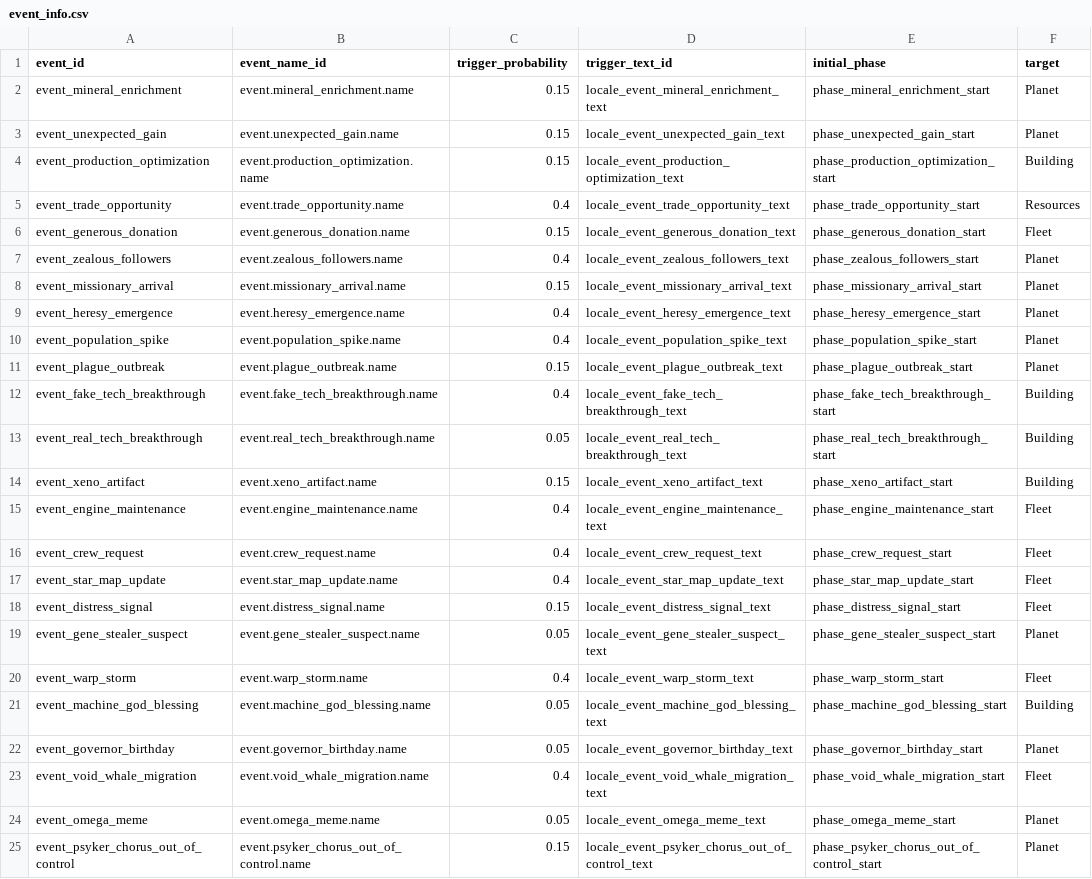
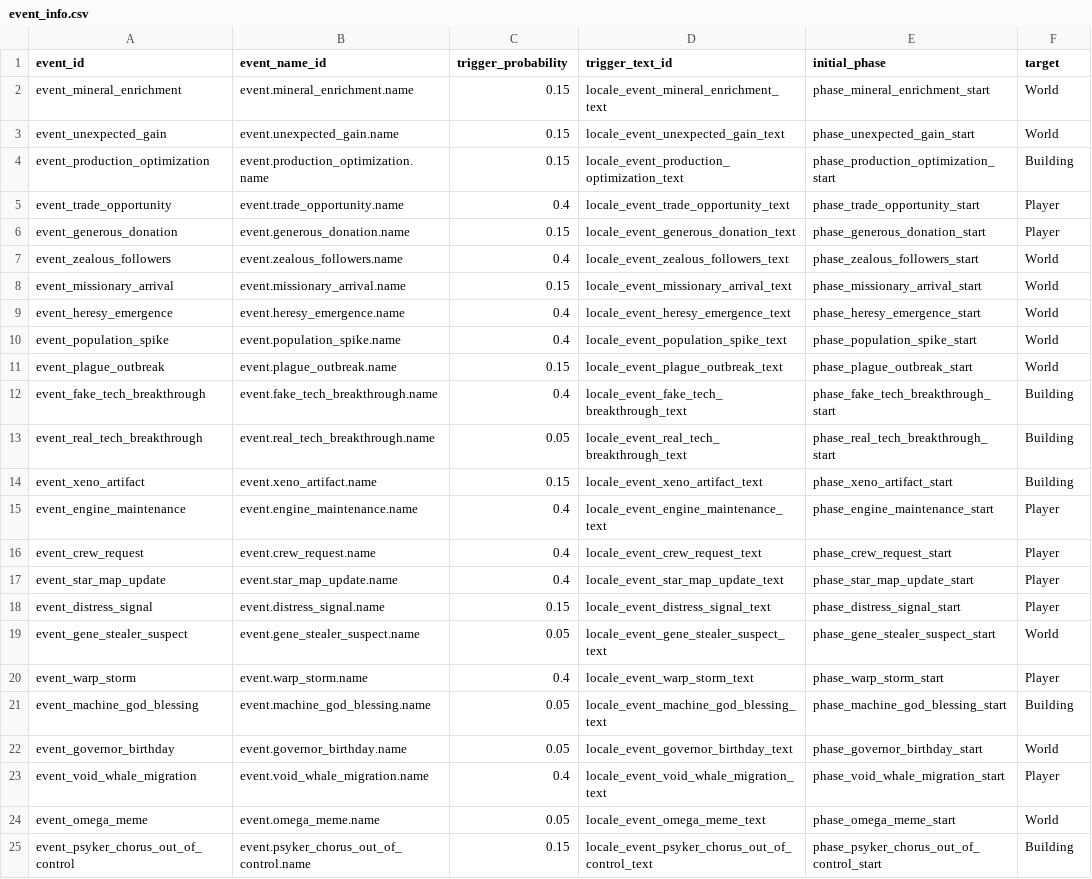
Before and after one commit to raynoldfeng/survivor_data_mock, a CSV file: resources/event_info.csv, drawn as a sheet.

```diff
--- a/resources/event_info.csv
+++ b/resources/event_info.csv
@@ -1,12 +1,12 @@
 event_id,event_name_id,trigger_probability,trigger_text_id,initial_phase,target
-event_mineral_enrichment,event.mineral_enrichment.name,0.15,locale_event_mineral_enrichment_text,phase_mineral_enrichment_start,Planet
-event_unexpected_gain,event.unexpected_gain.name,0.15,locale_event_unexpected_gain_text,phase_unexpected_gain_start,Planet
+event_mineral_enrichment,event.mineral_enrichment.name,0.15,locale_event_mineral_enrichment_text,phase_mineral_enrichment_start,World
+event_unexpected_gain,event.unexpected_gain.name,0.15,locale_event_unexpected_gain_text,phase_unexpected_gain_start,World
 event_production_optimization,event.production_optimization.name,0.15,locale_event_production_optimization_text,phase_production_optimization_start,Building
-event_trade_opportunity,event.trade_opportunity.name,0.4,locale_event_trade_opportunity_text,phase_trade_opportunity_start,Resources
-event_generous_donation,event.generous_donation.name,0.15,locale_event_generous_donation_text,phase_generous_donation_start,Fleet
-event_zealous_followers,event.zealous_followers.name,0.4,locale_event_zealous_followers_text,phase_zealous_followers_start,Planet
-event_missionary_arrival,event.missionary_arrival.name,0.15,locale_event_missionary_arrival_text,phase_missionary_arrival_start,Planet
-event_heresy_emergence,event.heresy_emergence.name,0.4,locale_event_heresy_emergence_text,phase_heresy_emergence_start,Planet
-event_population_spike,event.population_spike.name,0.4,locale_event_population_spike_text,phase_population_spike_start,Planet
-event_plague_outbreak,event.plague_outbreak.name,0.15,locale_event_plague_outbreak_text,phase_plague_outbreak_start,Planet
+event_trade_opportunity,event.trade_opportunity.name,0.4,locale_event_trade_opportunity_text,phase_trade_opportunity_start,Player
+event_generous_donation,event.generous_donation.name,0.15,locale_event_generous_donation_text,phase_generous_donation_start,Player
+event_zealous_followers,event.zealous_followers.name,0.4,locale_event_zealous_followers_text,phase_zealous_followers_start,World
+event_missionary_arrival,event.missionary_arrival.name,0.15,locale_event_missionary_arrival_text,phase_missionary_arrival_start,World
+event_heresy_emergence,event.heresy_emergence.name,0.4,locale_event_heresy_emergence_text,phase_heresy_emergence_start,World
+event_population_spike,event.population_spike.name,0.4,locale_event_population_spike_text,phase_population_spike_start,World
+event_plague_outbreak,event.plague_outbreak.name,0.15,locale_event_plague_outbreak_text,phase_plague_outbreak_start,World
 event_fake_tech_breakthrough,event.fake_tech_breakthrough.name,0.4,locale_event_fake_tech_breakthrough_text,phase_fake_tech_breakthrough_start,Building
@@ -14,12 +14,12 @@ event_real_tech_breakthrough,event.real_tech_breakthrough.name,0.05,locale_event
 event_xeno_artifact,event.xeno_artifact.name,0.15,locale_event_xeno_artifact_text,phase_xeno_artifact_start,Building
-event_engine_maintenance,event.engine_maintenance.name,0.4,locale_event_engine_maintenance_text,phase_engine_maintenance_start,Fleet
-event_crew_request,event.crew_request.name,0.4,locale_event_crew_request_text,phase_crew_request_start,Fleet
-event_star_map_update,event.star_map_update.name,0.4,locale_event_star_map_update_text,phase_star_map_update_start,Fleet
-event_distress_signal,event.distress_signal.name,0.15,locale_event_distress_signal_text,phase_distress_signal_start,Fleet
-event_gene_stealer_suspect,event.gene_stealer_suspect.name,0.05,locale_event_gene_stealer_suspect_text,phase_gene_stealer_suspect_start,Planet
-event_warp_storm,event.warp_storm.name,0.4,locale_event_warp_storm_text,phase_warp_storm_start,Fleet
+event_engine_maintenance,event.engine_maintenance.name,0.4,locale_event_engine_maintenance_text,phase_engine_maintenance_start,Player
+event_crew_request,event.crew_request.name,0.4,locale_event_crew_request_text,phase_crew_request_start,Player
+event_star_map_update,event.star_map_update.name,0.4,locale_event_star_map_update_text,phase_star_map_update_start,Player
+event_distress_signal,event.distress_signal.name,0.15,locale_event_distress_signal_text,phase_distress_signal_start,Player
+event_gene_stealer_suspect,event.gene_stealer_suspect.name,0.05,locale_event_gene_stealer_suspect_text,phase_gene_stealer_suspect_start,World
+event_warp_storm,event.warp_storm.name,0.4,locale_event_warp_storm_text,phase_warp_storm_start,Player
 event_machine_god_blessing,event.machine_god_blessing.name,0.05,locale_event_machine_god_blessing_text,phase_machine_god_blessing_start,Building
-event_governor_birthday,event.governor_birthday.name,0.05,locale_event_governor_birthday_text,phase_governor_birthday_start,Planet
-event_void_whale_migration,event.void_whale_migration.name,0.4,locale_event_void_whale_migration_text,phase_void_whale_migration_start,Fleet
-event_omega_meme,event.omega_meme.name,0.05,locale_event_omega_meme_text,phase_omega_meme_start,Planet
-event_psyker_chorus_out_of_control,event.psyker_chorus_out_of_control.name,0.15,locale_event_psyker_chorus_out_of_control_text,phase_psyker_chorus_out_of_control_start,Planet
+event_governor_birthday,event.governor_birthday.name,0.05,locale_event_governor_birthday_text,phase_governor_birthday_start,World
+event_void_whale_migration,event.void_whale_migration.name,0.4,locale_event_void_whale_migration_text,phase_void_whale_migration_start,Player
+event_omega_meme,event.omega_meme.name,0.05,locale_event_omega_meme_text,phase_omega_meme_start,World
+event_psyker_chorus_out_of_control,event.psyker_chorus_out_of_control.name,0.15,locale_event_psyker_chorus_out_of_control_text,phase_psyker_chorus_out_of_control_start,Building
```
Also changed, not shown: resources/event_options.csv, 24 other files.
